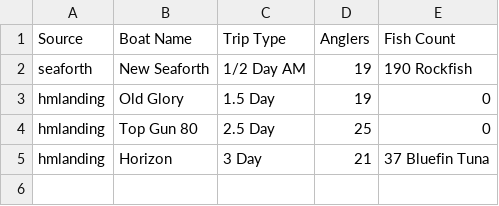
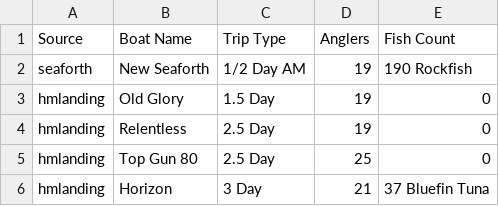
Before and after one commit to hdehaini/Fishing_Reports, a CSV file: database/sorted_fishing_reports.csv, drawn as a sheet; the diff names each change by its address in the sheet, - before the commit and + after, or states it on an @@ line.

```diff
--- a/database/sorted_fishing_reports.csv
+++ b/database/sorted_fishing_reports.csv
+row 4: hmlanding | Relentless | 2.5 Day | 19 | 0
```
Also changed, not shown: 1 other file.
